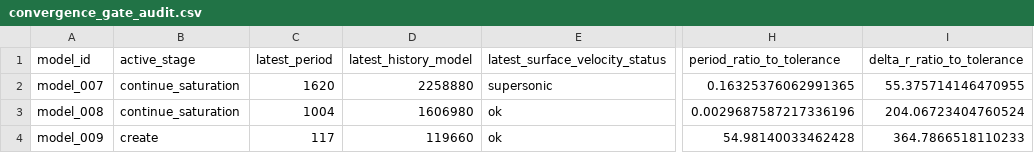
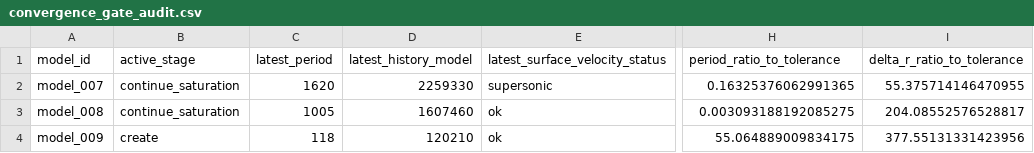
Before and after one commit to earlbellinger/earlbellinger.github.io, a CSV file: apps/kappa/metadata/convergence_gate_audit.csv, drawn as a sheet; only a part is shown, gaps mark what is left out; the diff names each change by its address in the sheet, - before the commit and + after, or states it on an @@ line.

```diff
--- a/apps/kappa/metadata/convergence_gate_audit.csv
+++ b/apps/kappa/metadata/convergence_gate_audit.csv
-D2 (latest_history_model): 2258880
+D2 (latest_history_model): 2259330
-C3 (latest_period): 1004
+C3 (latest_period): 1005
-D3 (latest_history_model): 1606980
+D3 (latest_history_model): 1607460
-H3 (period_ratio_to_tolerance): 0.0029687587217336196
+H3 (period_ratio_to_tolerance): 0.003093188192085275
-I3 (delta_r_ratio_to_tolerance): 204.06723404760524
+I3 (delta_r_ratio_to_tolerance): 204.08552576528817
-C4 (latest_period): 117
+C4 (latest_period): 118
-D4 (latest_history_model): 119660
+D4 (latest_history_model): 120210
-H4 (period_ratio_to_tolerance): 54.98140033462428
+H4 (period_ratio_to_tolerance): 55.064889009834175
-I4 (delta_r_ratio_to_tolerance): 364.7866518110233
+I4 (delta_r_ratio_to_tolerance): 377.55131331423956
```
Also changed, not shown: apps/kappa/metadata/convergence_forecast_last100.csv, apps/kappa/metadata/convergence_summary_last100.csv, 12 other files.
